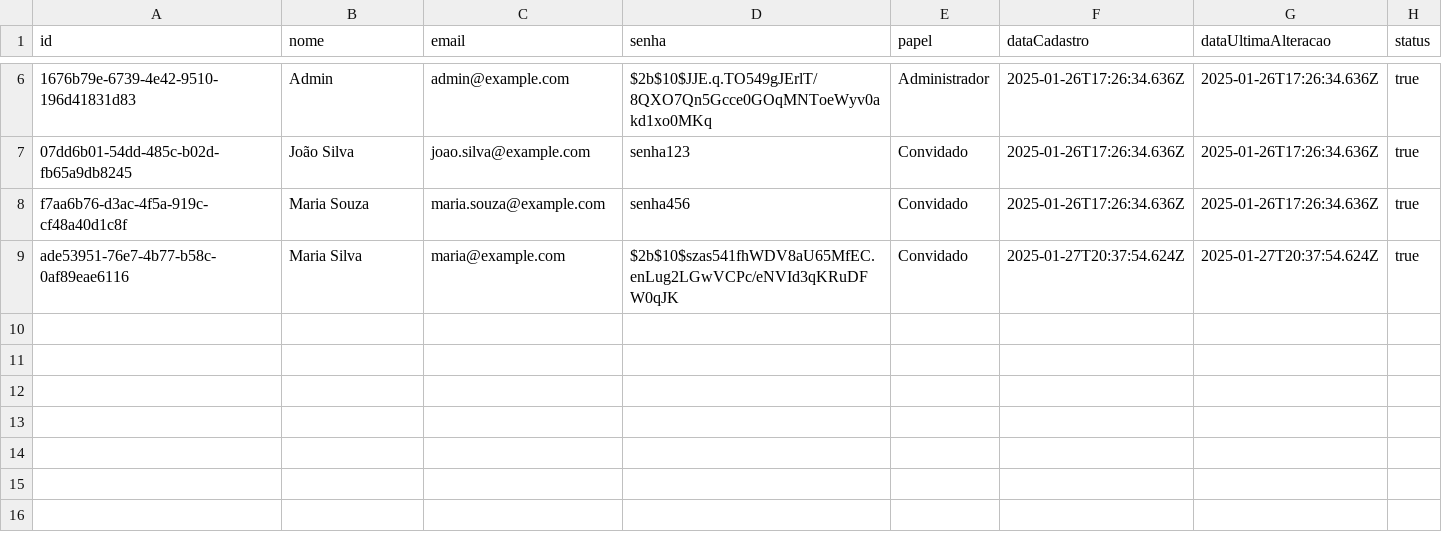
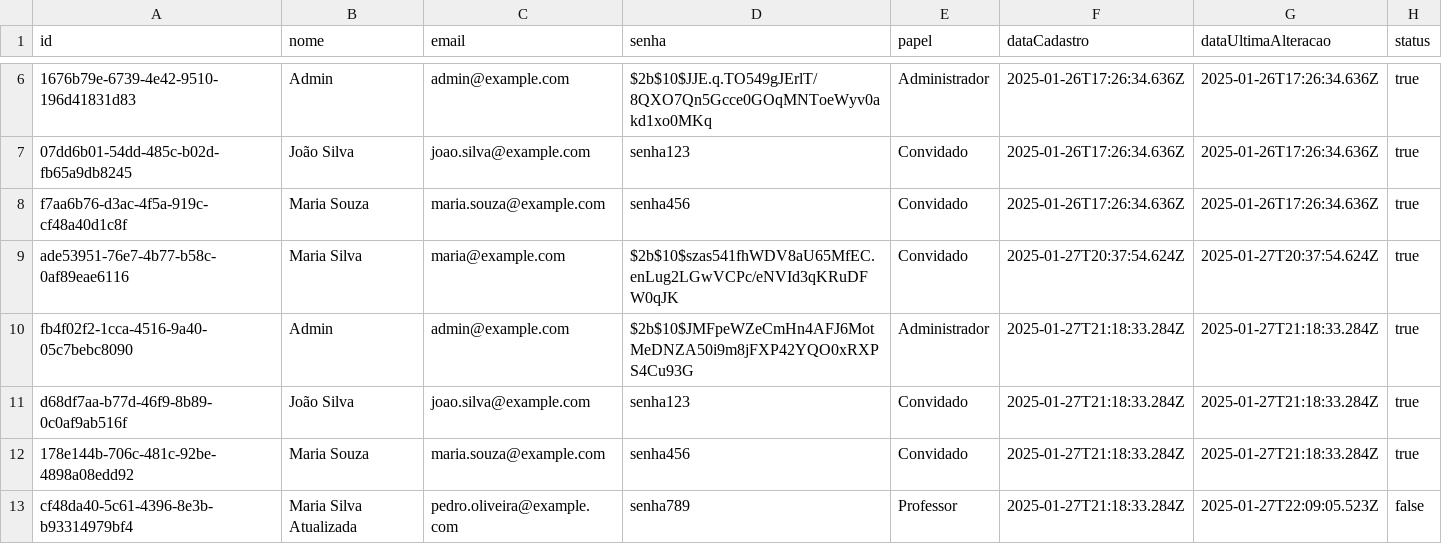
Before and after one commit to YurizinDEV/GerenciadorUsuarios, a CSV file: data/usuarios.csv, drawn as a sheet; only a part is shown, gaps mark what is left out; the diff names each change by its address in the sheet, - before the commit and + after, or states it on an @@ line.

Commit message:
Correções

```diff
--- a/data/usuarios.csv
+++ b/data/usuarios.csv
+row 10: fb4f02f2-1cca-4516-9a40-05c7bebc8090 | Admin | admin@example.com | $2b$10$JMFpeWZeCmHn4AFJ6MotMeDNZA50i9m8jFXP42YQO0xRXPS4Cu93G | Administrador | 2025-01-27T21:18:33.284Z | 2025-01-27T21:18:33.284Z | true
+row 11: d68df7aa-b77d-46f9-8b89-0c0af9ab516f | João Silva | joao.silva@example.com | senha123 | Convidado | 2025-01-27T21:18:33.284Z | 2025-01-27T21:18:33.284Z | true
+row 12: 178e144b-706c-481c-92be-4898a08edd92 | Maria Souza | maria.souza@example.com | senha456 | Convidado | 2025-01-27T21:18:33.284Z | 2025-01-27T21:18:33.284Z | true
+row 13: cf48da40-5c61-4396-8e3b-b93314979bf4 | Maria Silva Atualizada | pedro.oliveira@example.com | senha789 | Professor | 2025-01-27T21:18:33.284Z | 2025-01-27T22:09:05.523Z | false
```
